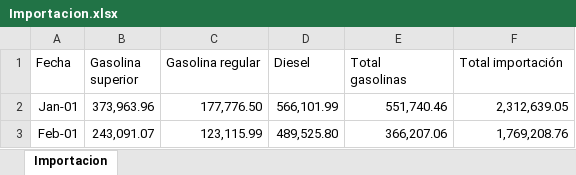
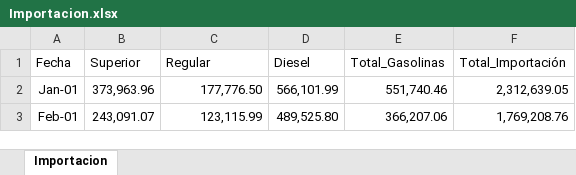
Before and after one commit to AQ-ja/Lab2_Data, an Excel workbook: Importacion.xlsx, sheet Importacion, drawn as a sheet; only a part is shown; values as stored, in another font and other column widths than the file's, no borders; ↵ is a line break in a cell; the diff names each change by its address in the sheet, - before the commit and + after, or states it on an @@ line.

```diff
--- a/Importacion.xlsx (sheet Importacion)
+++ b/Importacion.xlsx (sheet Importacion)
-B1: Gasolina superior
+B1: Superior
-C1: Gasolina regular
+C1: Regular
-E1: Total ↵ gasolinas
+E1: Total_Gasolinas
-F1: Total importación
+F1: Total_Importación
```
Also changed, not shown: 2 other files.
